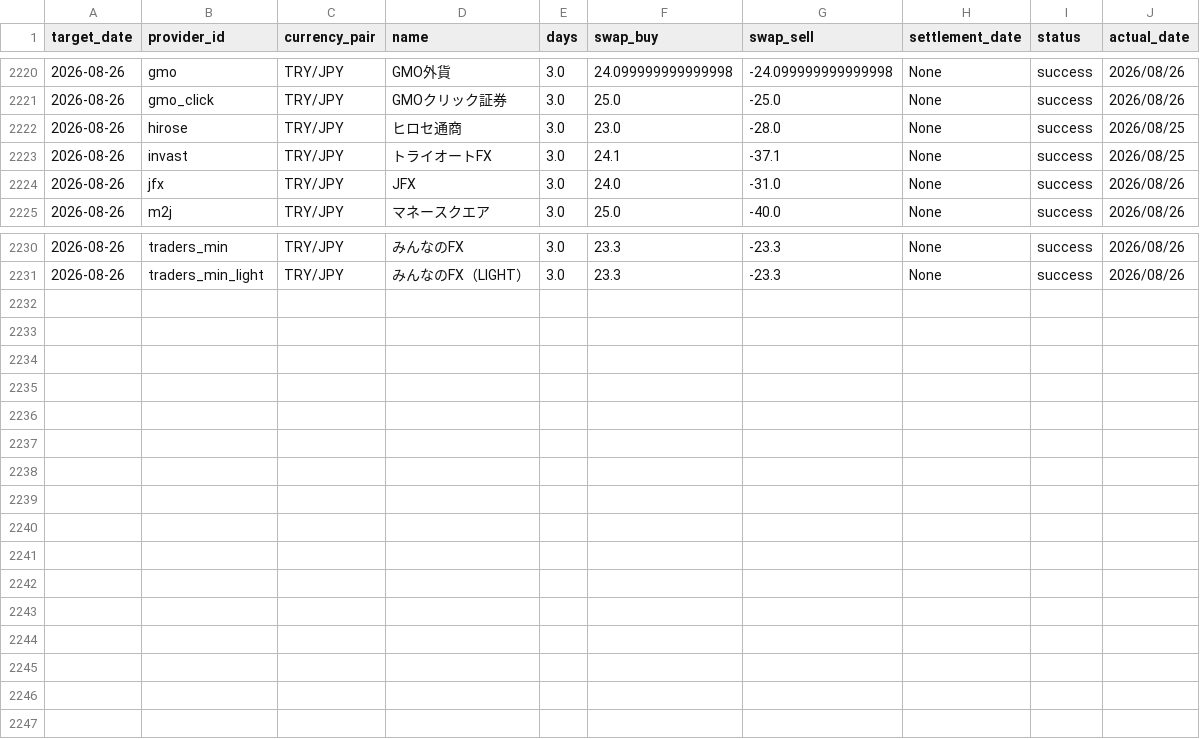
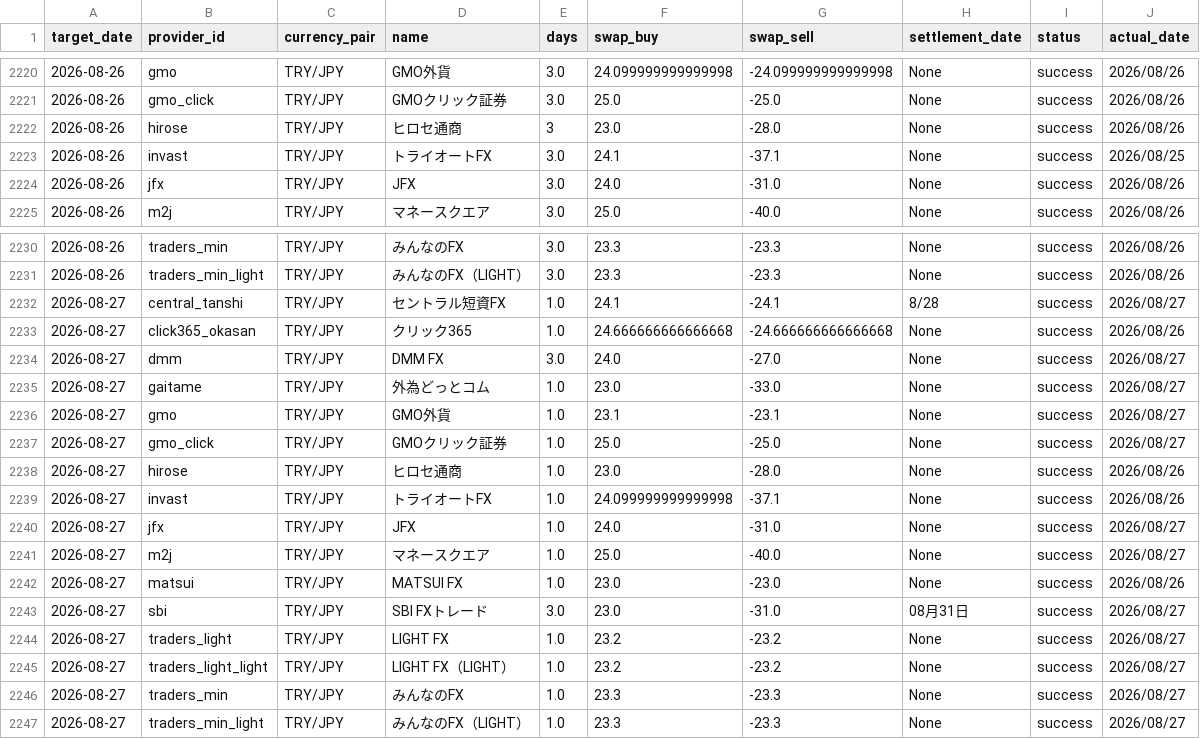
Before and after one commit to pcjidouka-spec/lira-watch-public-jp, a CSV file: public/data/master_history_try.csv, drawn as a sheet; only a part is shown, gaps mark what is left out.

Commit message:
Update data 2026-08-28

```diff
--- a/public/data/master_history_try.csv
+++ b/public/data/master_history_try.csv
@@ -2221,3 +2221,3 @@ target_date,provider_id,currency_pair,name,days,swap_buy,swap_sell,settlement_da
 2026-08-26,gmo_click,TRY/JPY,GMOクリック証券,3.0,25.0,-25.0,None,success,2026/08/26
-2026-08-26,hirose,TRY/JPY,ヒロセ通商,3.0,23.0,-28.0,None,success,2026/08/25
+2026-08-26,hirose,TRY/JPY,ヒロセ通商,3,23.0,-28.0,None,success,2026/08/26
 2026-08-26,invast,TRY/JPY,トライオートFX,3.0,24.1,-37.1,None,success,2026/08/25
@@ -2231 +2231,17 @@ target_date,provider_id,currency_pair,name,days,swap_buy,swap_sell,settlement_da
 2026-08-26,traders_min_light,TRY/JPY,みんなのFX（LIGHT）,3.0,23.3,-23.3,None,success,2026/08/26
+2026-08-27,central_tanshi,TRY/JPY,セントラル短資FX,1.0,24.1,-24.1,8/28,success,2026/08/27
+2026-08-27,click365_okasan,TRY/JPY,クリック365,1.0,24.666666666666668,-24.666666666666668,None,success,2026/08/26
+2026-08-27,dmm,TRY/JPY,DMM FX,3.0,24.0,-27.0,None,success,2026/08/27
+2026-08-27,gaitame,TRY/JPY,外為どっとコム,1.0,23.0,-33.0,None,success,2026/08/27
+2026-08-27,gmo,TRY/JPY,GMO外貨,1.0,23.1,-23.1,None,success,2026/08/27
+2026-08-27,gmo_click,TRY/JPY,GMOクリック証券,1.0,25.0,-25.0,None,success,2026/08/27
+2026-08-27,hirose,TRY/JPY,ヒロセ通商,1.0,23.0,-28.0,None,success,2026/08/26
+2026-08-27,invast,TRY/JPY,トライオートFX,1.0,24.099999999999998,-37.1,None,success,2026/08/26
+2026-08-27,jfx,TRY/JPY,JFX,1.0,24.0,-31.0,None,success,2026/08/27
+2026-08-27,m2j,TRY/JPY,マネースクエア,1.0,25.0,-40.0,None,success,2026/08/27
+2026-08-27,matsui,TRY/JPY,MATSUI FX,1.0,23.0,-23.0,None,success,2026/08/26
+2026-08-27,sbi,TRY/JPY,SBI FXトレード,3.0,23.0,-31.0,08月31日,success,2026/08/27
+2026-08-27,traders_light,TRY/JPY,LIGHT FX,1.0,23.2,-23.2,None,success,2026/08/27
+2026-08-27,traders_light_light,TRY/JPY,LIGHT FX（LIGHT）,1.0,23.2,-23.2,None,success,2026/08/27
+2026-08-27,traders_min,TRY/JPY,みんなのFX,1.0,23.3,-23.3,None,success,2026/08/27
+2026-08-27,traders_min_light,TRY/JPY,みんなのFX（LIGHT）,1.0,23.3,-23.3,None,success,2026/08/27
```
Also changed, not shown: public/data/master_history_eurusd.csv, public/data/master_history_mxn.csv, 12 other files.
